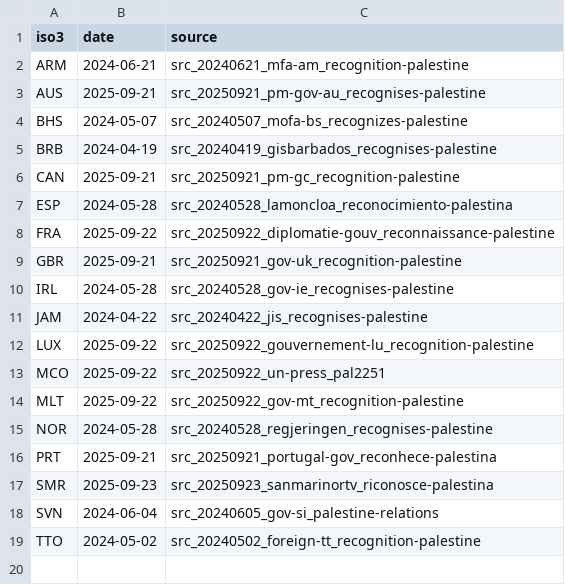
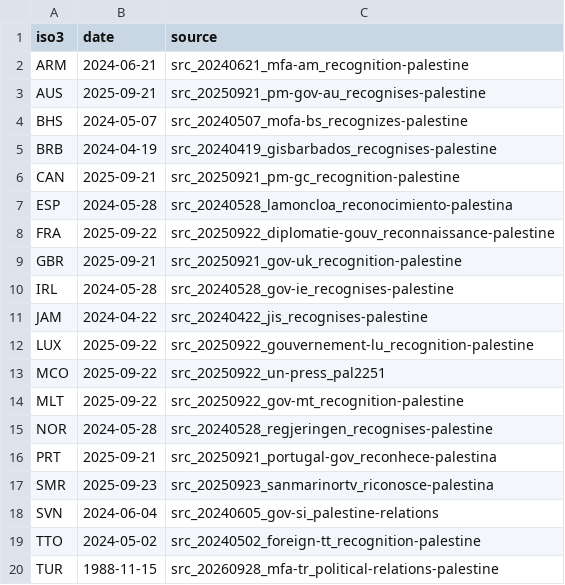
Before and after one commit to mohazed/GAI, a CSV file: data/structured/recognitions.csv, drawn as a sheet.

```diff
--- a/data/structured/recognitions.csv
+++ b/data/structured/recognitions.csv
@@ -19 +19,2 @@ SVN,2024-06-04,src_20240605_gov-si_palestine-relations
 TTO,2024-05-02,src_20240502_foreign-tt_recognition-palestine
+TUR,1988-11-15,src_20260928_mfa-tr_political-relations-palestine
```
Also changed, not shown: data/structured/comtrade_a2.csv, data/structured/comtrade_c3.csv, 53 other files.
